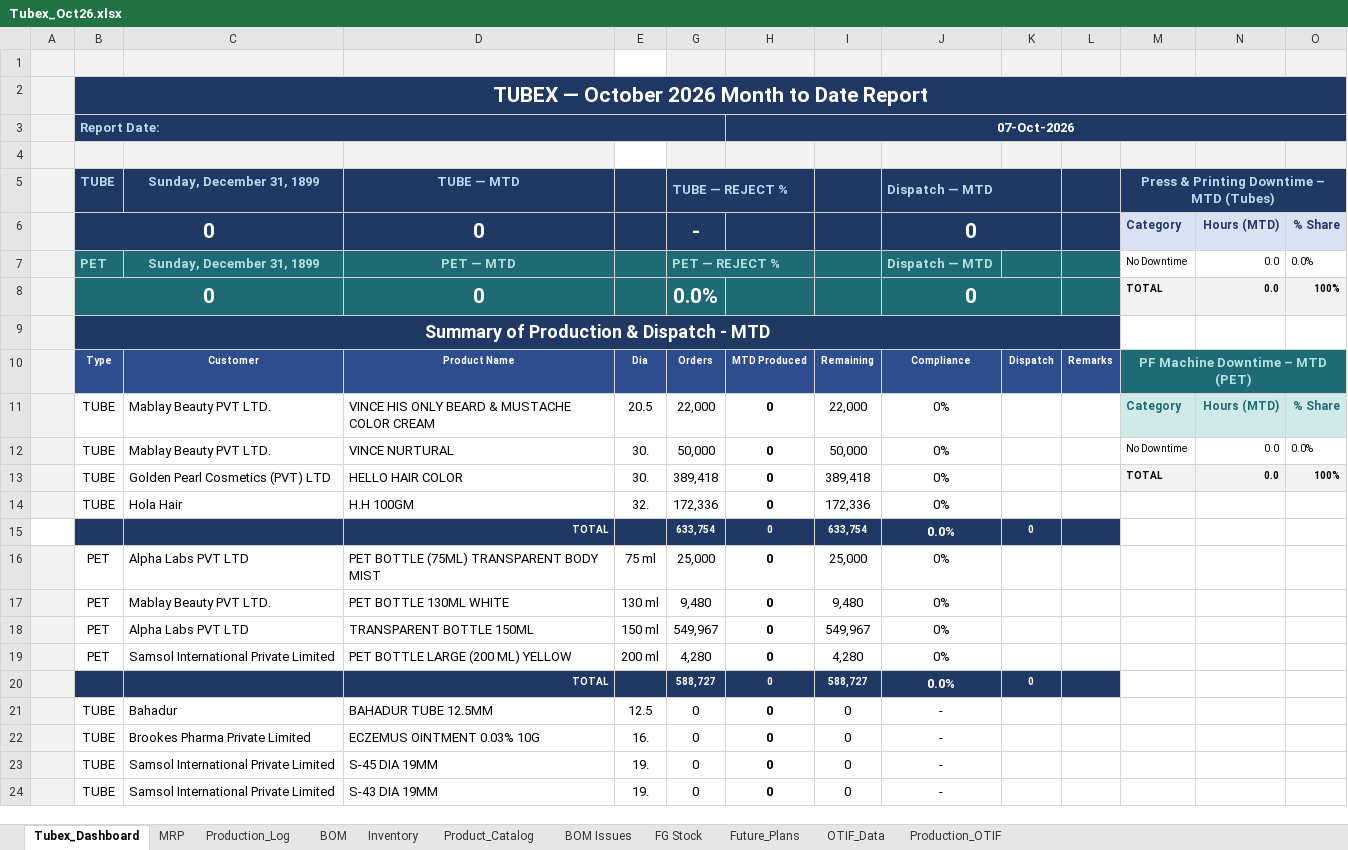
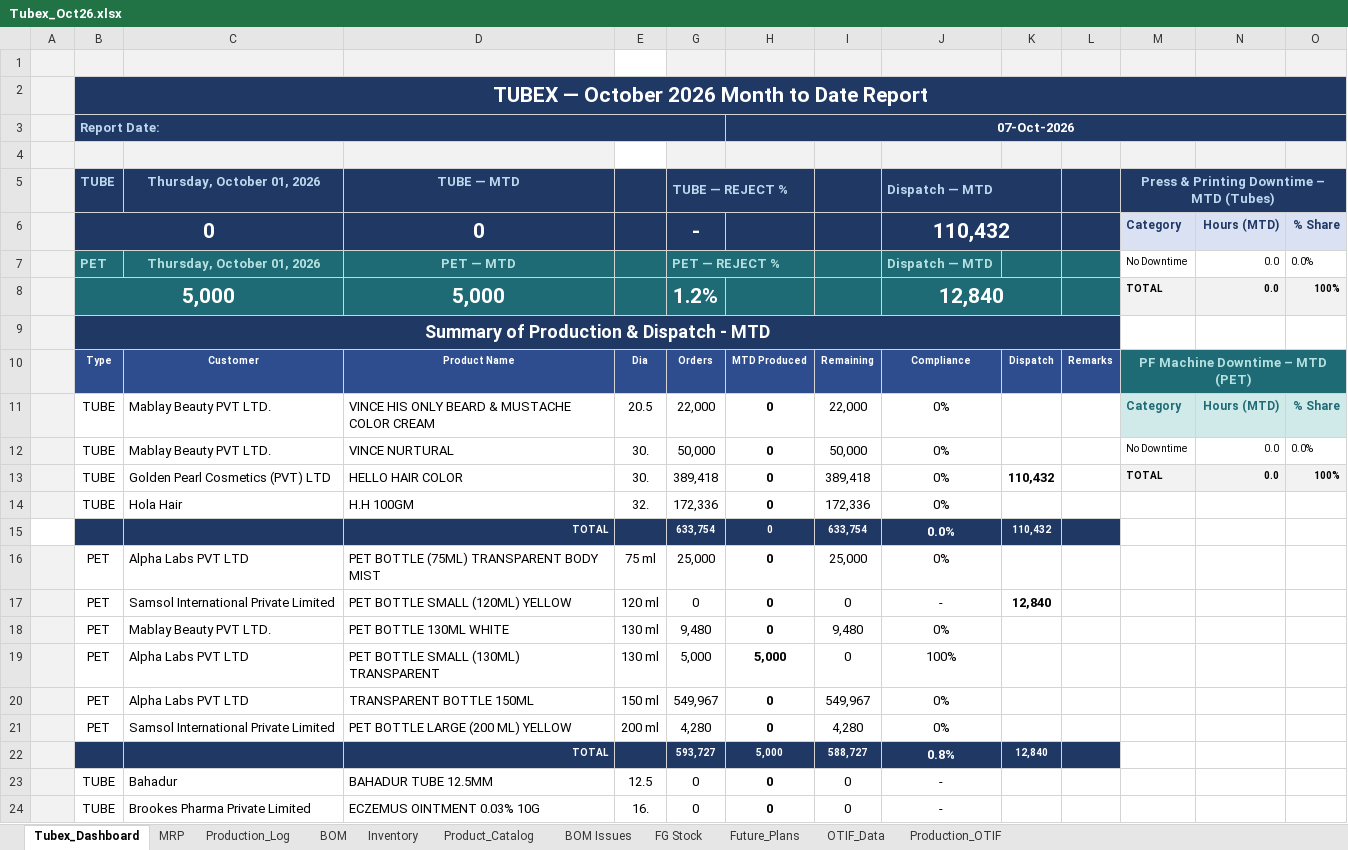
Before and after one commit to ckndr/alpha-containers, an Excel workbook: Tubex_Oct26.xlsx, sheet Tubex_Dashboard, drawn as a sheet; only a part is shown; the shorter side is filled out with more unchanged rows; values as stored, in another font and other column widths than the file's, no borders; removed rows and columns are numbered as before the commit, all else as after; the diff covers the shown part only; the diff names each change by its address in the sheet, - before the commit and + after, or states it on an @@ line.

Commit message:
feat: add Alpha Labs 130ml PET order (JOF 355, PID 8019), divert 5k completed production, and persist for October

```diff
--- a/Tubex_Oct26.xlsx (sheet Tubex_Dashboard)
+++ b/Tubex_Oct26.xlsx (sheet Tubex_Dashboard)
-C5: Sunday, December 31, 1899
+C5: Thursday, October 01, 2026
-J6: 0
+J6: 110,432
-C7: Sunday, December 31, 1899
+C7: Thursday, October 01, 2026
-row 8:  | 0 |  | 0 |  | 0.0% |  |  | 0 |  |  | TOTAL | 0.0 | 100%
+row 8:  | 5,000 |  | 5,000 |  | 1.2% |  |  | 12,840 |  |  | TOTAL | 0.0 | 100%
-K13: (empty)
+K13: 110,432
-K15: 0
+K15: 110,432
+row 17:  | PET | Samsol International Private Limited | PET BOTTLE SMALL (120ML) YELLOW | 120 ml | 0 | 0 | 0 | - | 12,840
+row 19:  | PET | Alpha Labs PVT LTD | PET BOTTLE SMALL (130ML) TRANSPARENT | 130 ml | 5,000 | 5,000 | 0 | 100%
-row 20:  |  |  | TOTAL |  | 588,727 | 0 | 588,727 | 0.0% | 0
+row 22:  |  |  | TOTAL |  | 593,727 | 5,000 | 588,727 | 0.8% | 12,840
```
Also changed, not shown: 1 removed row and cell formats elsewhere in this sheet, sheet FG Stock, sheet Inventory, sheet BOM, sheet MRP, sheet Production_Log, sheet Product_Catalog, formulas that keep their value, hidden cells, 9 other files.
